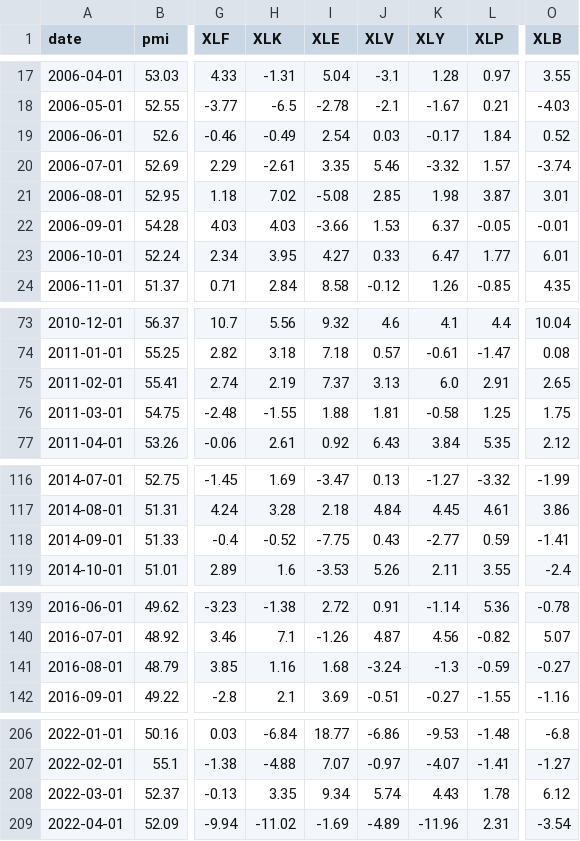
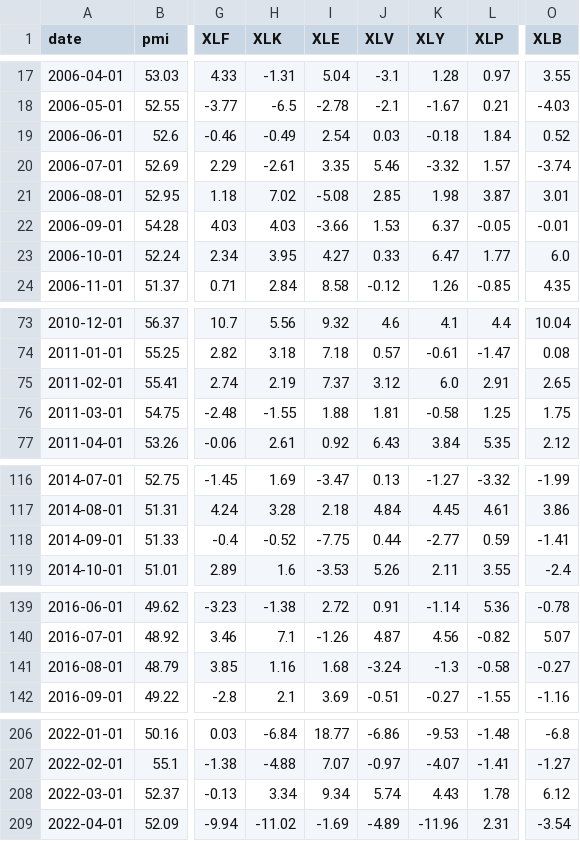
Before and after one commit to shuklavaibhavv/Macro-regime-sector-rotation, a CSV file: data/regime_sector_merged.csv, drawn as a sheet; only a part is shown, gaps mark what is left out; the diff names each change by its address in the sheet, - before the commit and + after, or states it on an @@ line.

```diff
--- a/data/regime_sector_merged.csv
+++ b/data/regime_sector_merged.csv
-K19 (XLY): -0.17
+K19 (XLY): -0.18
-O23 (XLB): 6.01
+O23 (XLB): 6.0
-J75 (XLV): 3.13
+J75 (XLV): 3.12
-J118 (XLV): 0.43
+J118 (XLV): 0.44
-L141 (XLP): -0.59
+L141 (XLP): -0.58
-H208 (XLK): 3.35
+H208 (XLK): 3.34
```
Also changed, not shown: data/sector_returns.csv, 1 other file.
